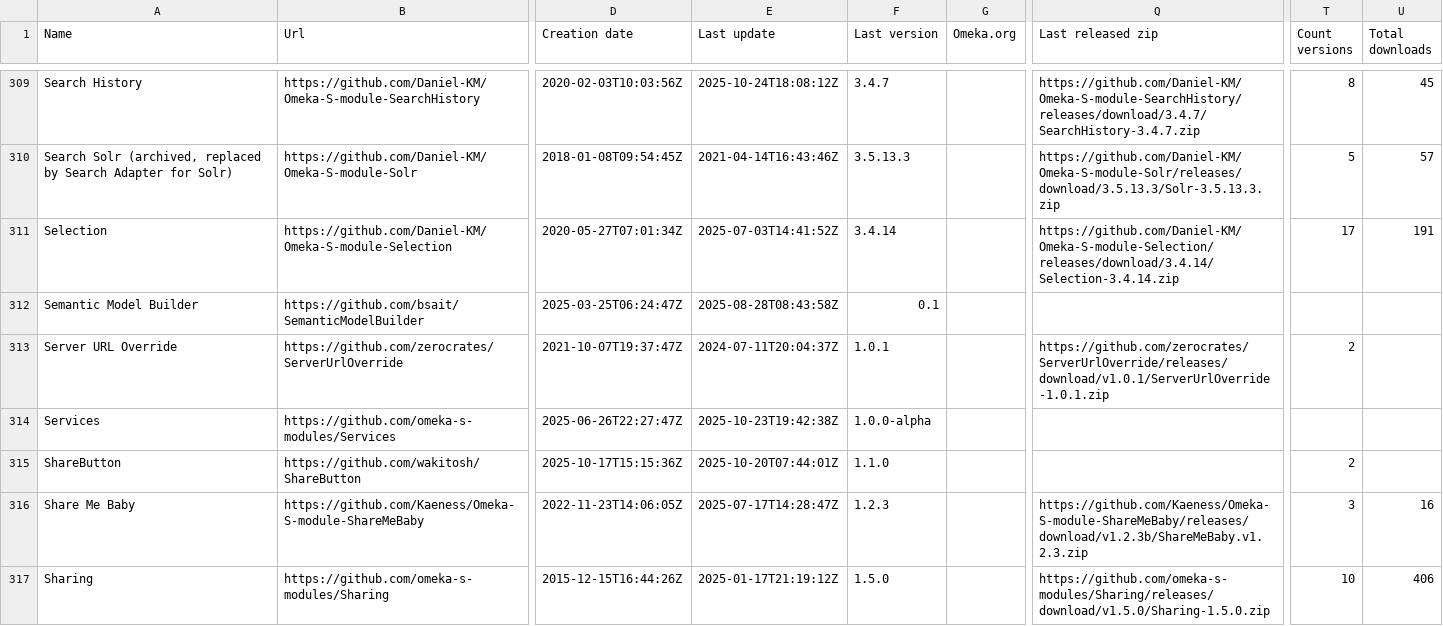
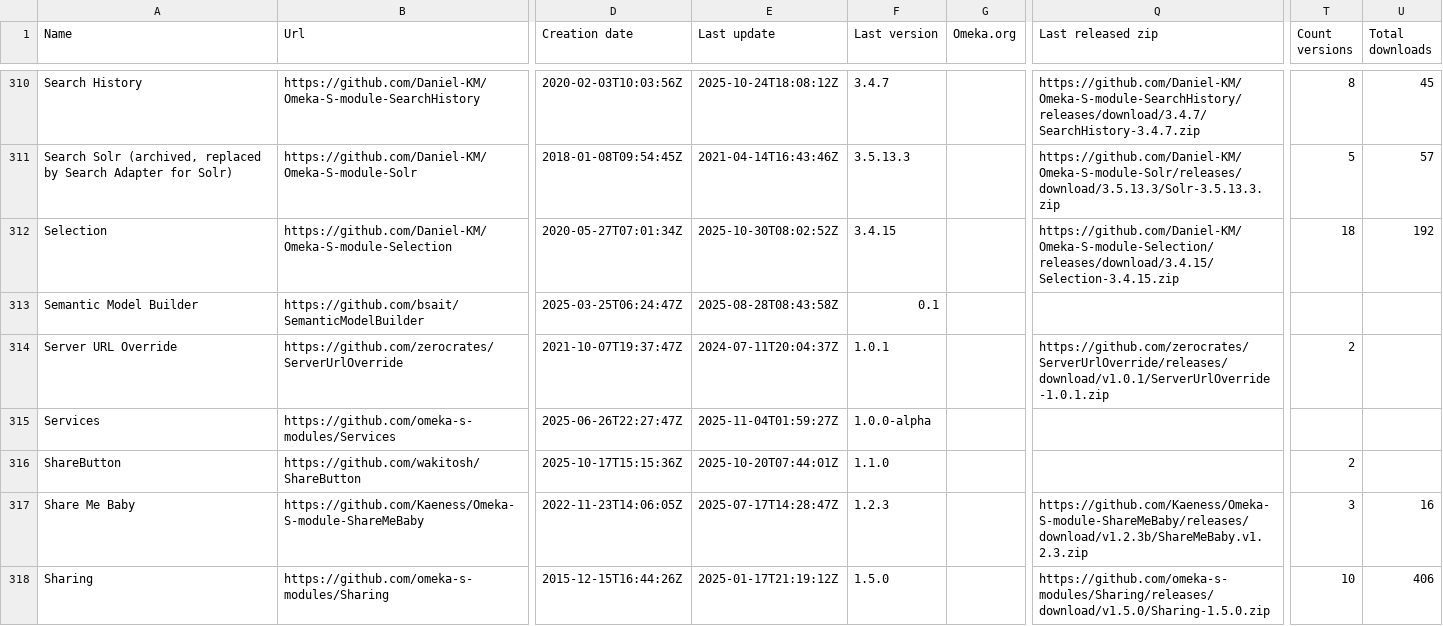
Before and after one commit to Daniel-KM/UpgradeToOmekaS, a CSV file: _data/omeka_s_modules.csv, drawn as a sheet; only a part is shown, gaps mark what is left out; addresses are those after the commit; the diff covers the shown part only; the diff names each change by its address in the sheet, - before the commit and + after, or states it on an @@ line.

Commit message:
Updated lists.

```diff
--- a/_data/omeka_s_modules.csv
+++ b/_data/omeka_s_modules.csv
-E312 (Last update): 2025-07-03T14:41:52Z
+E312 (Last update): 2025-10-30T08:02:52Z
-F312 (Last version): 3.4.14
+F312 (Last version): 3.4.15
-Q312 (Last released zip): https://github.com/Daniel-KM/Omeka-S-module-Selection/releases/download/3.4.14/Selection-3.4.14.zip
+Q312 (Last released zip): https://github.com/Daniel-KM/Omeka-S-module-Selection/releases/download/3.4.15/Selection-3.4.15.zip
-T312 (Count versions): 17
+T312 (Count versions): 18
-U312 (Total downloads): 191
+U312 (Total downloads): 192
-E315 (Last update): 2025-10-23T19:42:38Z
+E315 (Last update): 2025-11-04T01:59:27Z
```
Also changed, not shown: 3 added rows and 94 edited cells elsewhere in this file, _data/omeka_plugins.csv, _data/omeka_s_modules_versions.tsv, 3 other files.
